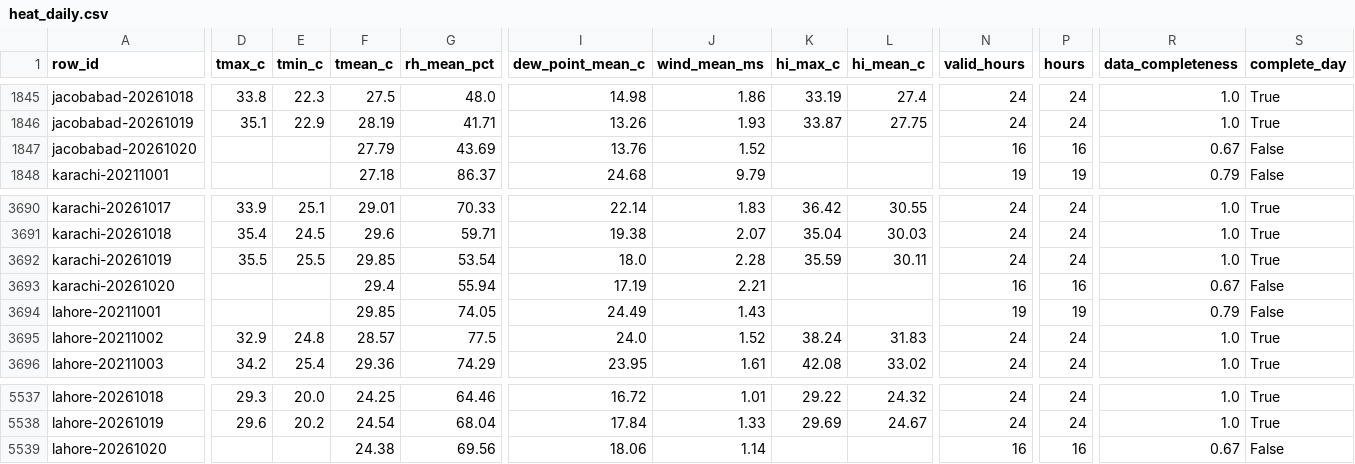
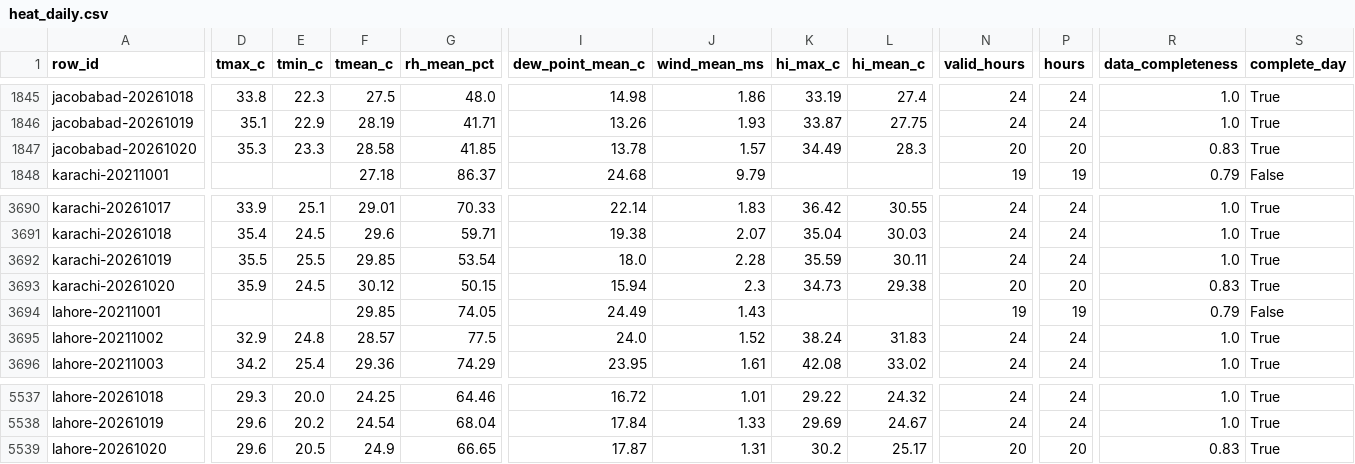
Before and after one commit to laiba2526/heatshield-pakistan, a CSV file: data/gold/heat_daily.csv, drawn as a sheet; only a part is shown, gaps mark what is left out; the diff covers the shown part only; the diff names each change by its address in the sheet, - before the commit and + after, or states it on an @@ line.

Commit message:
Refresh by last download time, clearer stale-data message, fresh data
A 'data' run rebuilds Gold without downloading, so the dashboard's hourly
refresher now waits on the last download instead of the last run. The stale
warning now says why (last download time or failures) and what to do.
Includes the 20 Oct 15:15 UTC update (new Open-Meteo files, Gold, status).

```diff
--- a/data/gold/heat_daily.csv
+++ b/data/gold/heat_daily.csv
-D1847 (tmax_c): (empty)
+D1847 (tmax_c): 35.3
-E1847 (tmin_c): (empty)
+E1847 (tmin_c): 23.3
-F1847 (tmean_c): 27.79
+F1847 (tmean_c): 28.58
-G1847 (rh_mean_pct): 43.69
+G1847 (rh_mean_pct): 41.85
-I1847 (dew_point_mean_c): 13.76
+I1847 (dew_point_mean_c): 13.78
-J1847 (wind_mean_ms): 1.52
+J1847 (wind_mean_ms): 1.57
-K1847 (hi_max_c): (empty)
+K1847 (hi_max_c): 34.49
-L1847 (hi_mean_c): (empty)
+L1847 (hi_mean_c): 28.3
-N1847 (valid_hours): 16
+N1847 (valid_hours): 20
-P1847 (hours): 16
+P1847 (hours): 20
-R1847 (data_completeness): 0.67
+R1847 (data_completeness): 0.83
-S1847 (complete_day): False
+S1847 (complete_day): True
-D3693 (tmax_c): (empty)
+D3693 (tmax_c): 35.9
-E3693 (tmin_c): (empty)
+E3693 (tmin_c): 24.5
-F3693 (tmean_c): 29.4
+F3693 (tmean_c): 30.12
-G3693 (rh_mean_pct): 55.94
+G3693 (rh_mean_pct): 50.15
-I3693 (dew_point_mean_c): 17.19
+I3693 (dew_point_mean_c): 15.94
-J3693 (wind_mean_ms): 2.21
+J3693 (wind_mean_ms): 2.3
-K3693 (hi_max_c): (empty)
+K3693 (hi_max_c): 34.73
-L3693 (hi_mean_c): (empty)
+L3693 (hi_mean_c): 29.38
-N3693 (valid_hours): 16
+N3693 (valid_hours): 20
-P3693 (hours): 16
+P3693 (hours): 20
-R3693 (data_completeness): 0.67
+R3693 (data_completeness): 0.83
-S3693 (complete_day): False
+S3693 (complete_day): True
-D5539 (tmax_c): (empty)
+D5539 (tmax_c): 29.6
-E5539 (tmin_c): (empty)
+E5539 (tmin_c): 20.5
-F5539 (tmean_c): 24.38
+F5539 (tmean_c): 24.9
-G5539 (rh_mean_pct): 69.56
+G5539 (rh_mean_pct): 66.65
-I5539 (dew_point_mean_c): 18.06
+I5539 (dew_point_mean_c): 17.87
-J5539 (wind_mean_ms): 1.14
+J5539 (wind_mean_ms): 1.31
-K5539 (hi_max_c): (empty)
+K5539 (hi_max_c): 30.2
-L5539 (hi_mean_c): (empty)
+L5539 (hi_mean_c): 25.17
-N5539 (valid_hours): 16
+N5539 (valid_hours): 20
-P5539 (hours): 16
+P5539 (hours): 20
-R5539 (data_completeness): 0.67
+R5539 (data_completeness): 0.83
-S5539 (complete_day): False
+S5539 (complete_day): True
```
Also changed, not shown: 6 edited cells elsewhere in this file, data/gold/forecast_daily.csv, data/gold/predictions.csv, 16 other files.
